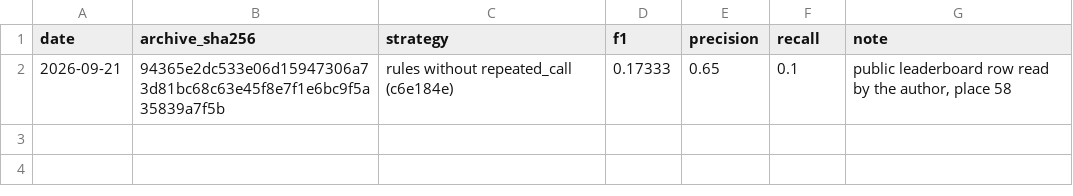
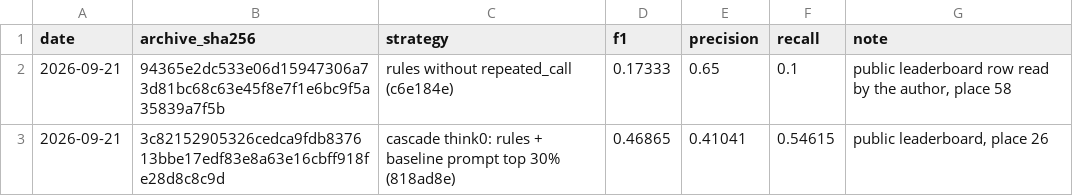
Before and after one commit to alekseevpavel04/aij-guardian, a CSV file: results/submissions.csv, drawn as a sheet; the diff names each change by its address in the sheet, - before the commit and + after, or states it on an @@ line.

Commit message:
Record submission 2 and the judge baselines

```diff
--- a/results/submissions.csv
+++ b/results/submissions.csv
+row 3: 2026-09-21 | 3c82152905326cedca9fdb837613bbe17edf83e8a63e16cbff918fe28d8c8c9d | cascade think0: rules + baseline prompt top 30% (818ad8e) | 0.46865 | 0.41041 | 0.54615 | public leaderboard, place 26
```
Also changed, not shown: 11 other files.
